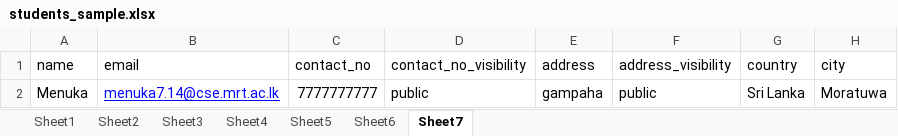
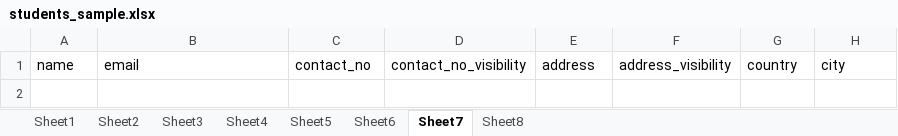
Before and after one commit to UOM-CSE-Alumni/CSE-Alumni-Directory, an Excel workbook: students_sample.xlsx, sheet Sheet7, drawn as a sheet; values as stored, in another font and other column widths than the file's, no borders; the diff names each change by its address in the sheet, - before the commit and + after, or states it on an @@ line.

```diff
--- a/students_sample.xlsx (sheet Sheet7)
+++ b/students_sample.xlsx (sheet Sheet7)
+sheet tab: Sheet8
-row 2: Menuka | menuka7.14@cse.mrt.ac.lk | 7777777777 | public | gampaha | public | Sri Lanka | Moratuwa
```
Also changed, not shown: sheet Sheet1, sheet Sheet5, sheet Sheet2, sheet Sheet4, 8 other files.
